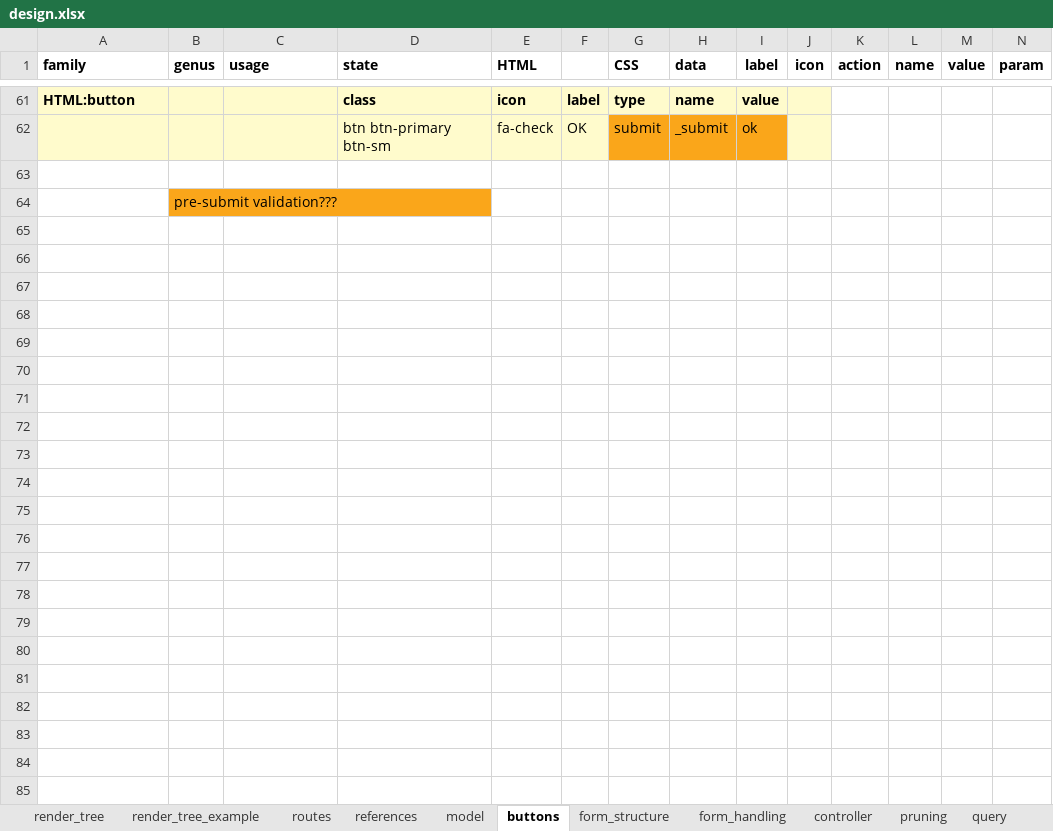
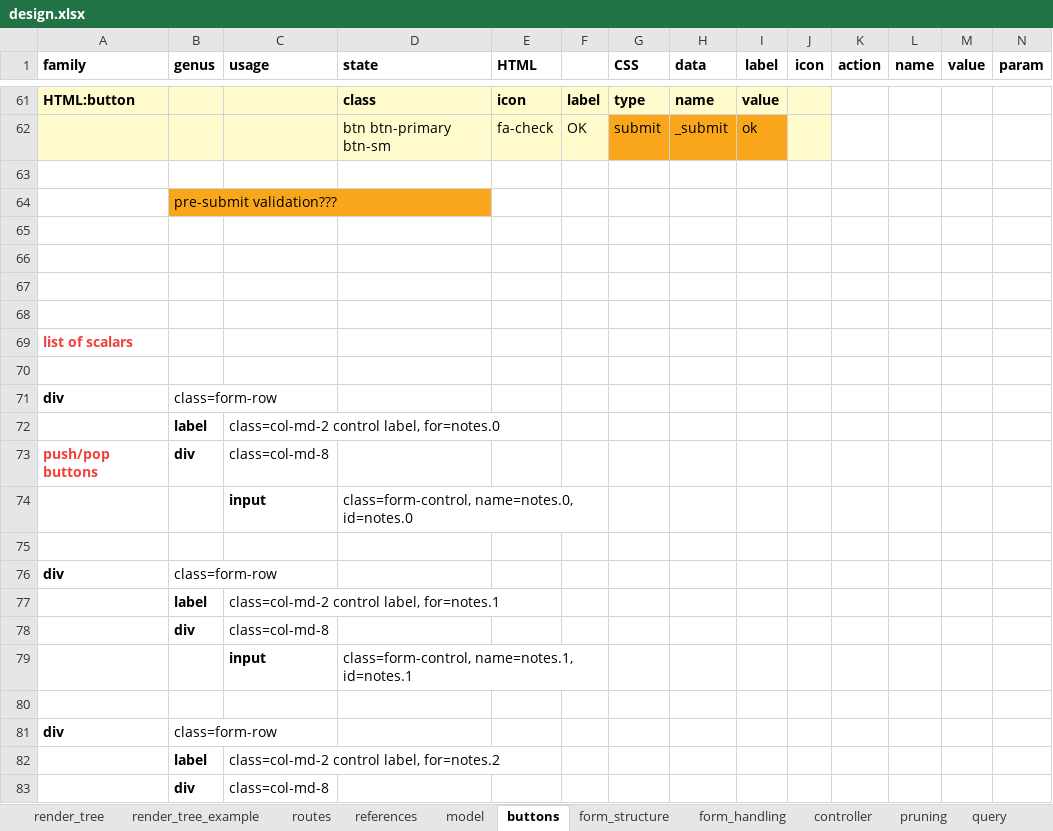
Before and after one commit to npoppeli/covert, an Excel workbook: doc/design.xlsx, sheet buttons, drawn as a sheet; only a part is shown, gaps mark what is left out; values as stored, in another font and other column widths than the file's, no borders; rows hold the shown columns only; the diff covers the shown part only; the diff names each change by its address in the sheet, - before the commit and + after, or states it on an @@ line.

```diff
--- a/doc/design.xlsx (sheet buttons)
+++ b/doc/design.xlsx (sheet buttons)
+row 65: (empty)
+row 66: (empty)
+row 67: (empty)
+row 68: (empty)
+row 69: list of scalars
+row 70: (empty)
+row 71: div | class=form-row
+row 72:  | label | class=col-md-2 control label, for=notes.0
+row 73: push/pop buttons | div | class=col-md-8
+row 74:  |  | input | class=form-control, name=notes.0, id=notes.0
+row 75: (empty)
+row 76: div | class=form-row
+row 77:  | label | class=col-md-2 control label, for=notes.1
+row 78:  | div | class=col-md-8
+row 79:  |  | input | class=form-control, name=notes.1, id=notes.1
+row 80: (empty)
+row 81: div | class=form-row
+row 82:  | label | class=col-md-2 control label, for=notes.2
+row 83:  | div | class=col-md-8
```
Also changed, not shown: 22 added rows elsewhere in this sheet, sheet render_tree_example, other sheet tabs, 7 other files.
